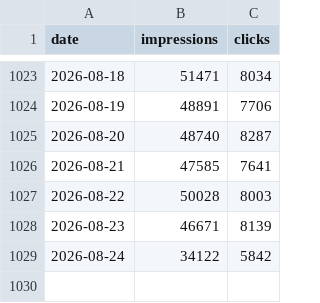
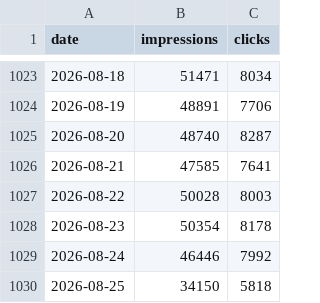
Before and after one commit to Setiavipul-78/cars24-brand-dashboard, a CSV file: data/gsc_daily_india.csv, drawn as a sheet; only a part is shown, gaps mark what is left out.

```diff
--- a/data/gsc_daily_india.csv
+++ b/data/gsc_daily_india.csv
@@ -1027,3 +1027,4 @@ date,impressions,clicks
 2026-08-22,50028,8003
-2026-08-23,46671,8139
-2026-08-24,34122,5842
+2026-08-23,50354,8178
+2026-08-24,46446,7992
+2026-08-25,34150,5818
```
Also changed, not shown: data/gsc_daily_au.csv, data/gsc_daily_uae.csv, 28 other files.
